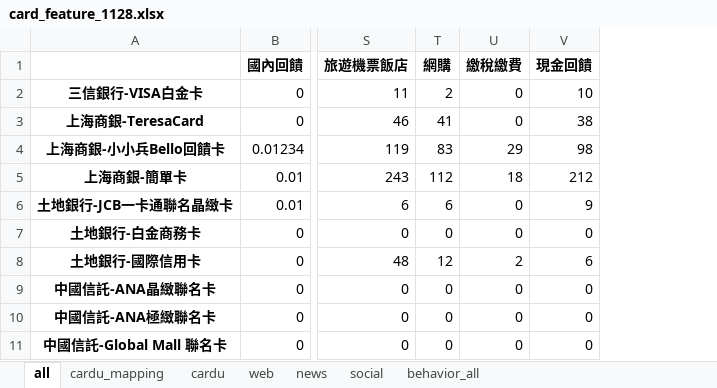
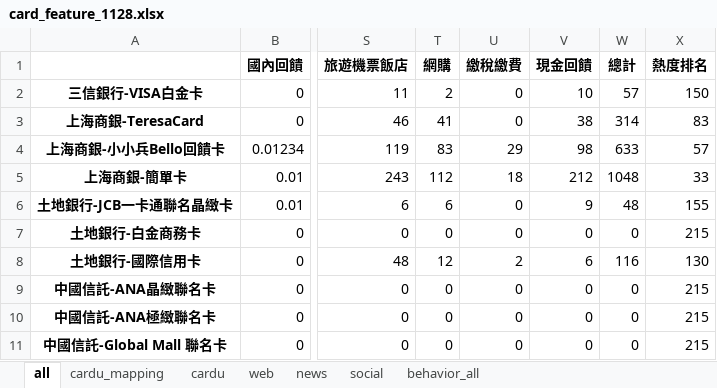
Before and after one commit to ShengHsiang-Kao/DB104, an Excel workbook: integrate/cluster_card_data/card_feature_1128.xlsx, sheet all, drawn as a sheet; only a part is shown, gaps mark what is left out; values as stored, in another font and other column widths than the file's, no borders; the diff names each change by its address in the sheet, - before the commit and + after, or states it on an @@ line.

```diff
--- a/integrate/cluster_card_data/card_feature_1128.xlsx (sheet all)
+++ b/integrate/cluster_card_data/card_feature_1128.xlsx (sheet all)
+column W (總計), rows 2-11: 57 | 314 | 633 | 1048 | 48 | 0 | 116 | 0 | 0 | 0
+column X (熱度排名), rows 2-11: 150 | 83 | 57 | 33 | 155 | 215 | 130 | 215 | 215 | 215
```
Also changed, not shown: 2 other files.
